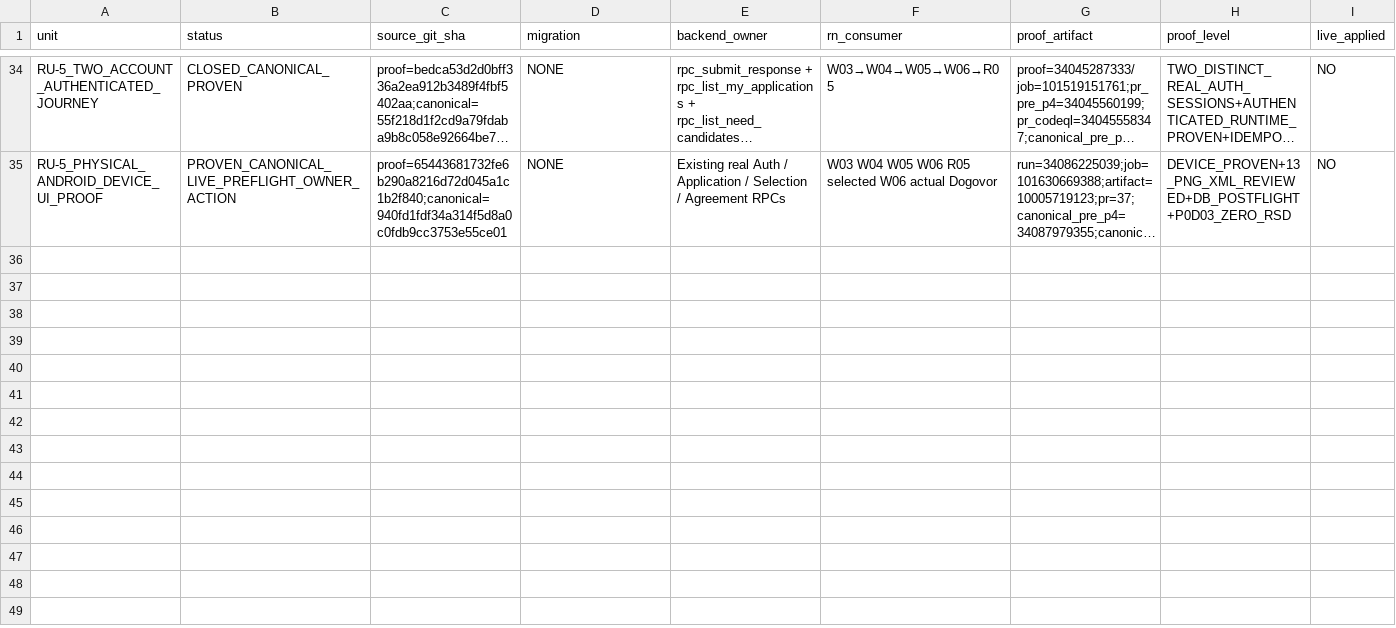
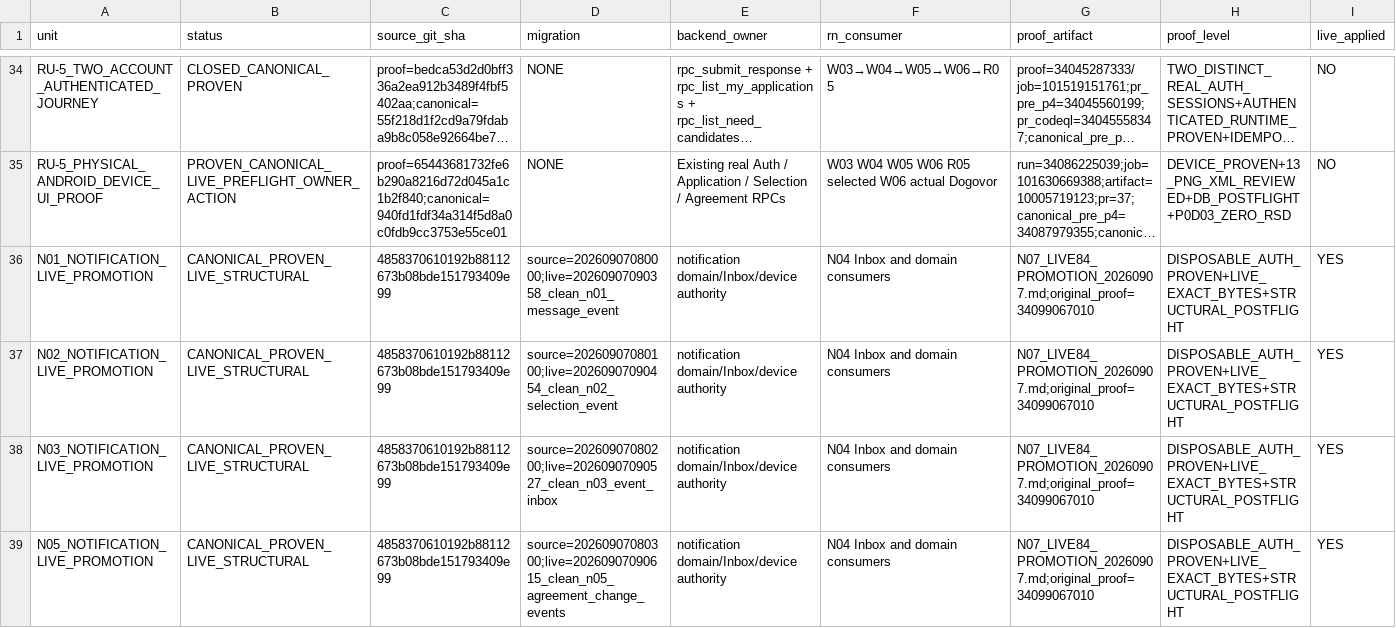
Before and after one commit to Uskoci1/USKOCI-CLEAN, a CSV file: docs/implementation/IMPLEMENTATION_STATUS_LEDGER.csv, drawn as a sheet; only a part is shown, gaps mark what is left out; long unchanged cells end in …; rows hold the shown columns only; the diff covers the shown part only; the diff names each change by its address in the sheet, - before the commit and + after, or states it on an @@ line.

Commit message:
docs: reconcile exact N07 live84 promotion and canonical security closure

```diff
--- a/docs/implementation/IMPLEMENTATION_STATUS_LEDGER.csv
+++ b/docs/implementation/IMPLEMENTATION_STATUS_LEDGER.csv
+row 36: N01_NOTIFICATION_LIVE_PROMOTION | CANONICAL_PROVEN_LIVE_STRUCTURAL | 4858370610192b88112673b08bde151793409e99 | source=20260907080000;live=20260907090358_clean_n01_message_event | notification domain/Inbox/device authority | N04 Inbox and domain consumers | N07_LIVE84_PROMOTION_20260907.md;original_proof=34099067010 | DISPOSABLE_AUTH_PROVEN+LIVE_EXACT_BYTES+STRUCTURAL_POSTFLIGHT | YES
+row 37: N02_NOTIFICATION_LIVE_PROMOTION | CANONICAL_PROVEN_LIVE_STRUCTURAL | 4858370610192b88112673b08bde151793409e99 | source=20260907080100;live=20260907090454_clean_n02_selection_event | notification domain/Inbox/device authority | N04 Inbox and domain consumers | N07_LIVE84_PROMOTION_20260907.md;original_proof=34099067010 | DISPOSABLE_AUTH_PROVEN+LIVE_EXACT_BYTES+STRUCTURAL_POSTFLIGHT | YES
+row 38: N03_NOTIFICATION_LIVE_PROMOTION | CANONICAL_PROVEN_LIVE_STRUCTURAL | 4858370610192b88112673b08bde151793409e99 | source=20260907080200;live=20260907090527_clean_n03_event_inbox | notification domain/Inbox/device authority | N04 Inbox and domain consumers | N07_LIVE84_PROMOTION_20260907.md;original_proof=34099067010 | DISPOSABLE_AUTH_PROVEN+LIVE_EXACT_BYTES+STRUCTURAL_POSTFLIGHT | YES
+row 39: N05_NOTIFICATION_LIVE_PROMOTION | CANONICAL_PROVEN_LIVE_STRUCTURAL | 4858370610192b88112673b08bde151793409e99 | source=20260907080300;live=20260907090615_clean_n05_agreement_change_events | notification domain/Inbox/device authority | N04 Inbox and domain consumers | N07_LIVE84_PROMOTION_20260907.md;original_proof=34099067010 | DISPOSABLE_AUTH_PROVEN+LIVE_EXACT_BYTES+STRUCTURAL_POSTFLIGHT | YES
```
Also changed, not shown: 4 added rows elsewhere in this file, 31 other files.
